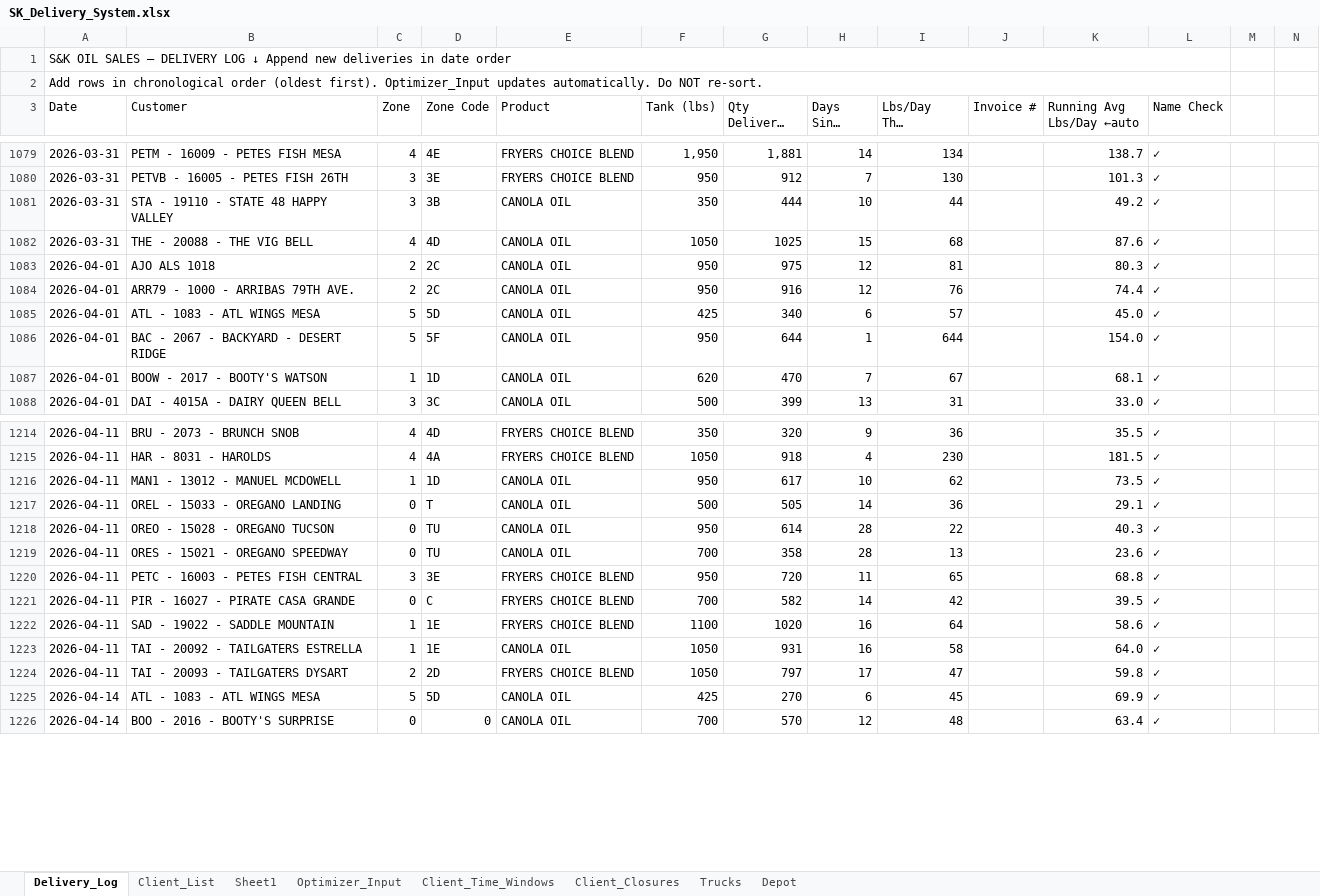
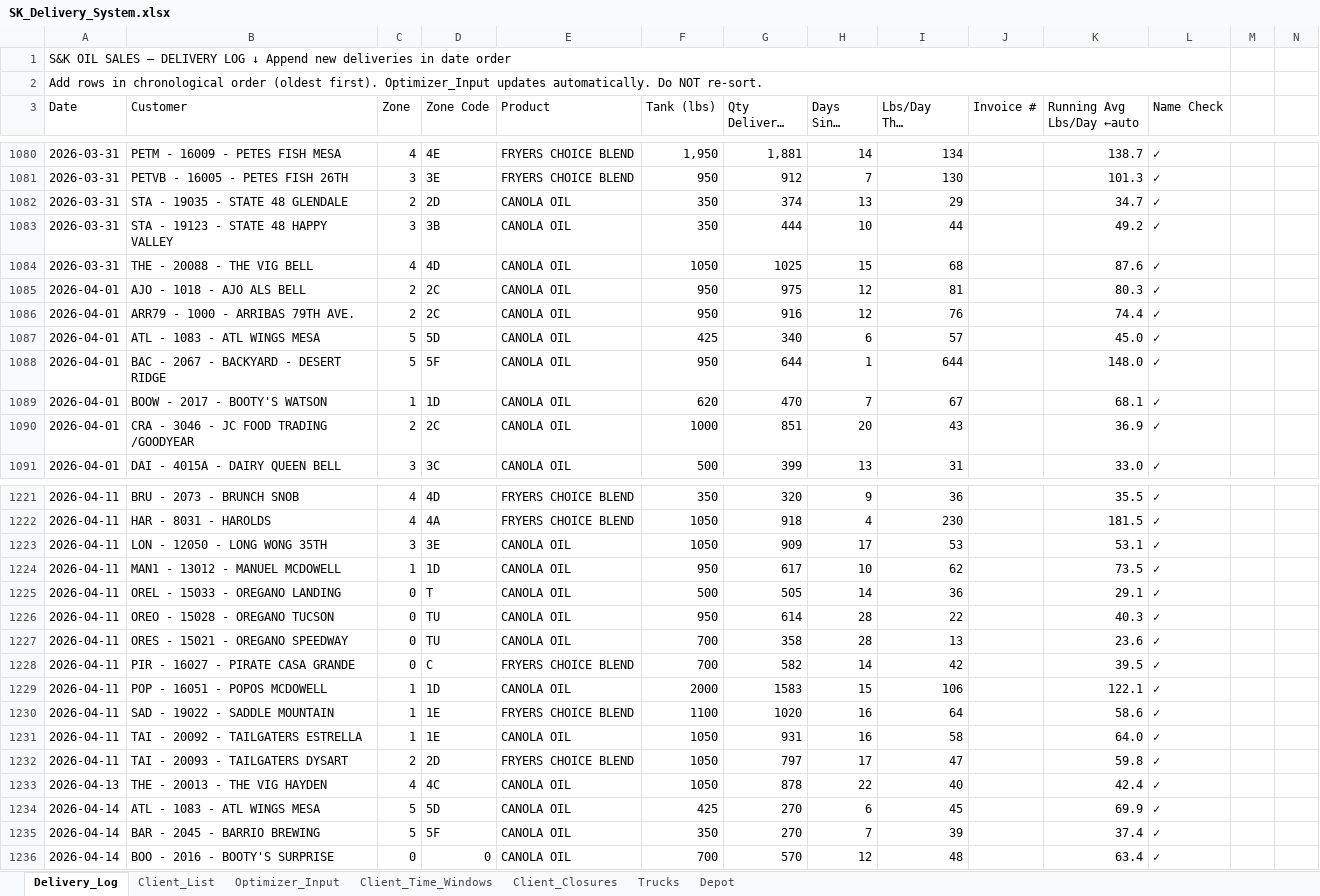
Before and after one commit to pabloherrer/sk_optimizer, an Excel workbook: data/SK_Delivery_System.xlsx, sheet Delivery_Log, drawn as a sheet; only a part is shown, gaps mark what is left out; long unchanged cells end in …; values as stored, in another font and other column widths than the file's, no cell formats; conditional formats not drawn; removed rows and columns are numbered as before the commit, all else as after; the diff covers the shown part only; the diff names each change by its address in the sheet, - before the commit and + after, or states it on an @@ line.

```diff
--- a/data/SK_Delivery_System.xlsx (sheet Delivery_Log)
+++ b/data/SK_Delivery_System.xlsx (sheet Delivery_Log)
-sheet tab: Sheet1
+row 1082: 2026-03-31 | STA - 19035 - STATE 48 GLENDALE | 2 | 2D | CANOLA OIL | 350 | 374 | 13 | 29 |  | 34.7 | ✓
-B1083 (Customer): STA - 19110 - STATE 48 HAPPY VALLEY
+B1083 (Customer): STA - 19123 - STATE 48 HAPPY VALLEY
-B1085 (Customer): AJO ALS 1018
+B1085 (Customer): AJO - 1018 - AJO ALS BELL
-K1088 (Running Avg Lbs/Day ←auto): 154.0
+K1088 (Running Avg Lbs/Day ←auto): 148.0
+row 1090: 2026-04-01 | CRA - 3046 - JC FOOD TRADING /GOODYEAR | 2 | 2C | CANOLA OIL | 1000 | 851 | 20 | 43 |  | 36.9 | ✓
+row 1223: 2026-04-11 | LON - 12050 - LONG WONG 35TH | 3 | 3E | CANOLA OIL | 1050 | 909 | 17 | 53 |  | 53.1 | ✓
-row 1220: 2026-04-11 | PETC - 16003 - PETES FISH CENTRAL | 3 | 3E | FRYERS CHOICE BLEND | 950 | 720 | 11 | 65 |  | 68.8 | ✓
+row 1229: 2026-04-11 | POP - 16051 - POPOS MCDOWELL | 1 | 1D | CANOLA OIL | 2000 | 1583 | 15 | 106 |  | 122.1 | ✓
+row 1233: 2026-04-13 | THE - 20013 - THE VIG HAYDEN | 4 | 4C | CANOLA OIL | 1050 | 878 | 22 | 40 |  | 42.4 | ✓
+row 1235: 2026-04-14 | BAR - 2045 - BARRIO BREWING | 5 | 5F | CANOLA OIL | 350 | 270 | 7 | 39 |  | 37.4 | ✓
```
Also changed, not shown: 72 added rows, 8 removed rows, 1 moved row and 79 edited cells elsewhere in this sheet, sheet Optimizer_Input, sheet Client_List, cell formats, formulas that keep their value, hidden cells, 21 other files.
